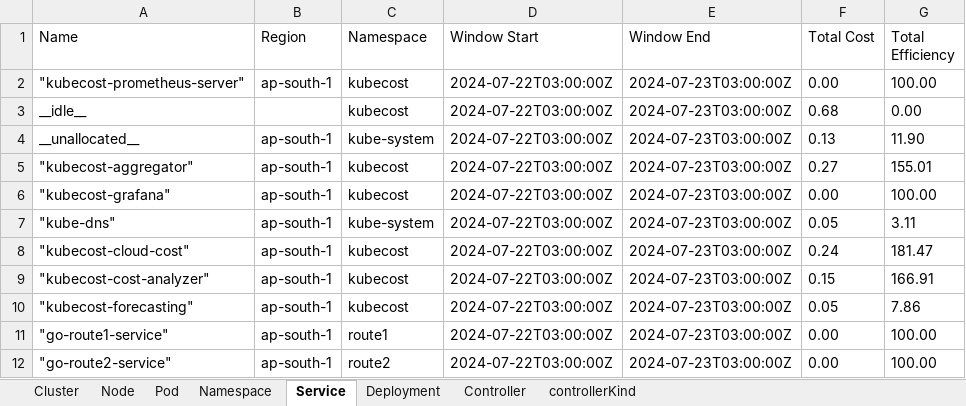
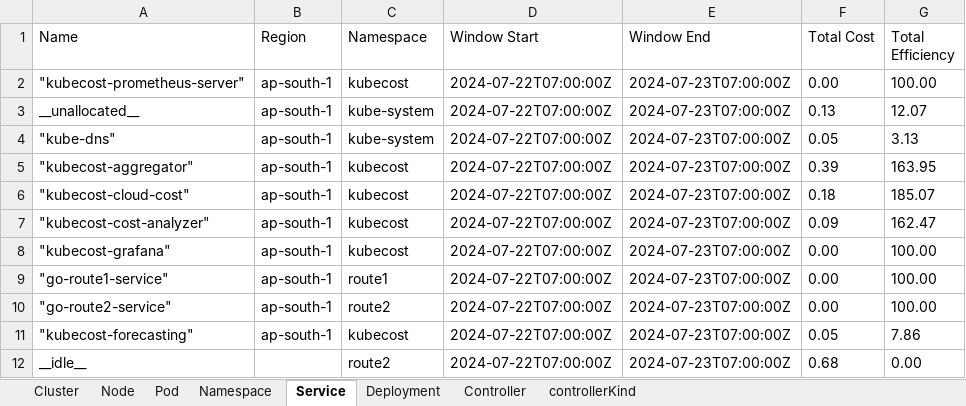
Before and after one commit to akashsawan2/KubecostAPIScript, an Excel workbook: efficiency.xlsx, sheet Service, drawn as a sheet; values as stored, in another font and other column widths than the file's, no borders; removed rows and columns are numbered as before the commit, all else as after; the diff names each change by its address in the sheet, - before the commit and + after, or states it on an @@ line.

```diff
--- a/efficiency.xlsx (sheet Service)
+++ b/efficiency.xlsx (sheet Service)
-D2 (Window Start): 2024-07-22T03:00:00Z
+D2 (Window Start): 2024-07-22T07:00:00Z
-E2 (Window End): 2024-07-23T03:00:00Z
+E2 (Window End): 2024-07-23T07:00:00Z
-row 3: __idle__ |  | kubecost | 2024-07-22T03:00:00Z | 2024-07-23T03:00:00Z | 0.68 | 0.00
-D3 (Window Start): 2024-07-22T03:00:00Z
+D3 (Window Start): 2024-07-22T07:00:00Z
-E3 (Window End): 2024-07-23T03:00:00Z
+E3 (Window End): 2024-07-23T07:00:00Z
-G3 (Total Efficiency): 11.90
+G3 (Total Efficiency): 12.07
-row 5: "kubecost-aggregator" | ap-south-1 | kubecost | 2024-07-22T03:00:00Z | 2024-07-23T03:00:00Z | 0.27 | 155.01
-row 6: "kubecost-grafana" | ap-south-1 | kubecost | 2024-07-22T03:00:00Z | 2024-07-23T03:00:00Z | 0.00 | 100.00
-D4 (Window Start): 2024-07-22T03:00:00Z
+D4 (Window Start): 2024-07-22T07:00:00Z
-E4 (Window End): 2024-07-23T03:00:00Z
+E4 (Window End): 2024-07-23T07:00:00Z
-G4 (Total Efficiency): 3.11
+G4 (Total Efficiency): 3.13
+row 5: "kubecost-aggregator" | ap-south-1 | kubecost | 2024-07-22T07:00:00Z | 2024-07-23T07:00:00Z | 0.39 | 163.95
-D6:D10 (Window Start): 2024-07-22T03:00:00Z
+D6:D10 (Window Start): 2024-07-22T07:00:00Z
-E6:E10 (Window End): 2024-07-23T03:00:00Z
+E6:E10 (Window End): 2024-07-23T07:00:00Z
-F6 (Total Cost): 0.24
+F6 (Total Cost): 0.18
-G6 (Total Efficiency): 181.47
+G6 (Total Efficiency): 185.07
-F7 (Total Cost): 0.15
+F7 (Total Cost): 0.09
-G7 (Total Efficiency): 166.91
+G7 (Total Efficiency): 162.47
-A8 (Name): "kubecost-forecasting"
+A8 (Name): "kubecost-grafana"
-F8 (Total Cost): 0.05
+F8 (Total Cost): 0.00
-G8 (Total Efficiency): 7.86
+G8 (Total Efficiency): 100.00
+row 11: "kubecost-forecasting" | ap-south-1 | kubecost | 2024-07-22T07:00:00Z | 2024-07-23T07:00:00Z | 0.05 | 7.86
+row 12: __idle__ |  | route2 | 2024-07-22T07:00:00Z | 2024-07-23T07:00:00Z | 0.68 | 0.00
```
Also changed, not shown: sheet Pod, sheet Deployment, sheet Controller, sheet Namespace, sheet Node, sheet controllerKind, 1 more sheet, 12 other files.
